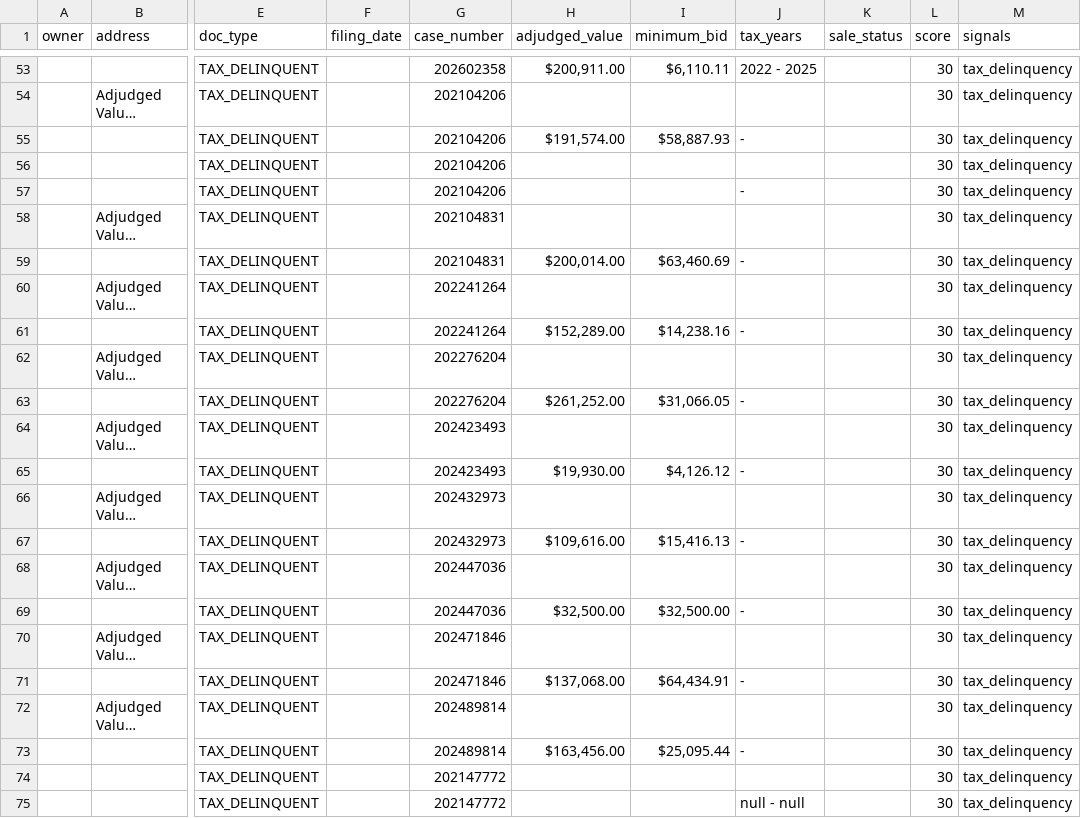
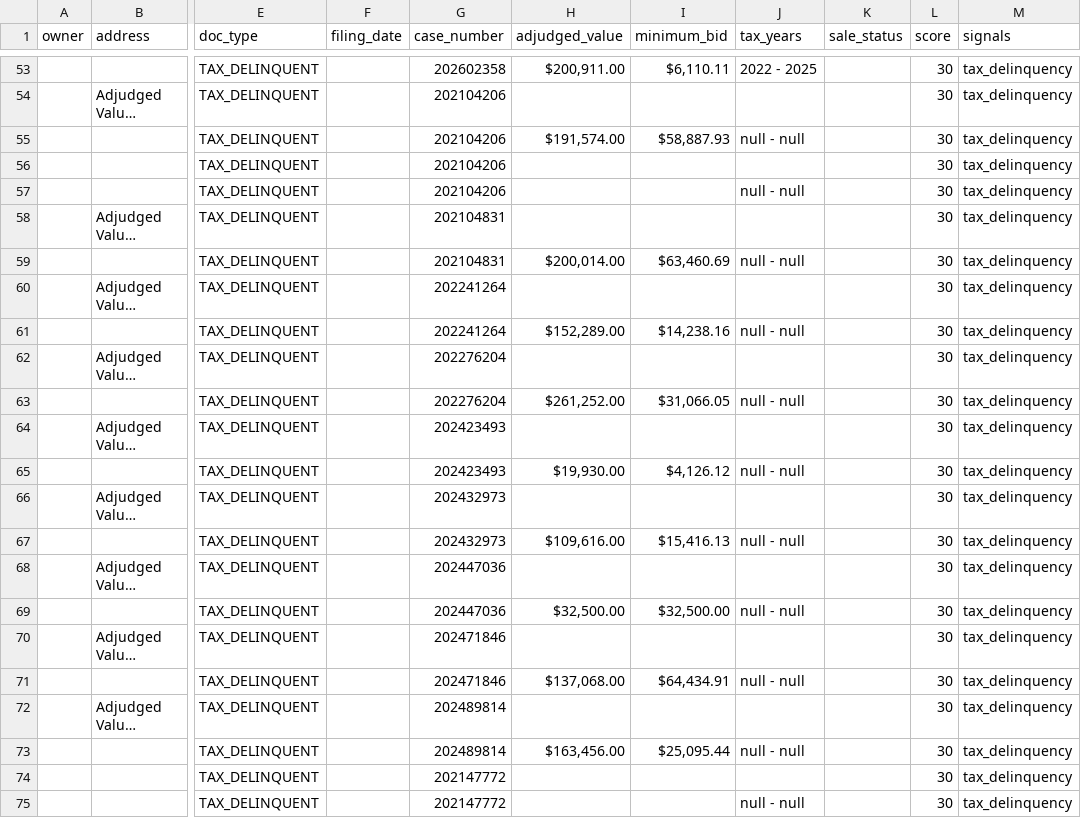
Before and after one commit to D3sh1/Harris-county-leads, a CSV file: data/ghl_export.csv, drawn as a sheet; only a part is shown, gaps mark what is left out; long unchanged cells end in …; the diff covers the shown part only; the diff names each change by its address in the sheet, - before the commit and + after, or states it on an @@ line.

```diff
--- a/data/ghl_export.csv
+++ b/data/ghl_export.csv
-J55 (tax_years): -
+J55 (tax_years): null - null
-J57 (tax_years): -
+J57 (tax_years): null - null
-J59 (tax_years): -
+J59 (tax_years): null - null
-J61 (tax_years): -
+J61 (tax_years): null - null
-J63 (tax_years): -
+J63 (tax_years): null - null
-J65 (tax_years): -
+J65 (tax_years): null - null
-J67 (tax_years): -
+J67 (tax_years): null - null
-J69 (tax_years): -
+J69 (tax_years): null - null
-J71 (tax_years): -
+J71 (tax_years): null - null
-J73 (tax_years): -
+J73 (tax_years): null - null
```
Also changed, not shown: 4 added rows, 4 removed rows, 5 moved rows and 13 edited cells elsewhere in this file, 2 other files.
